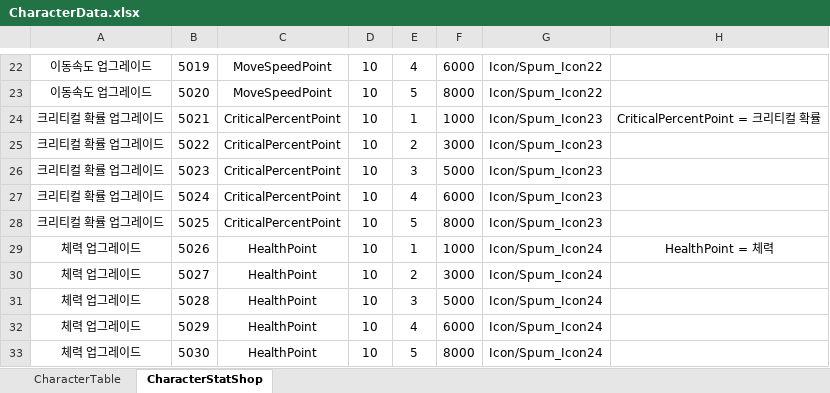
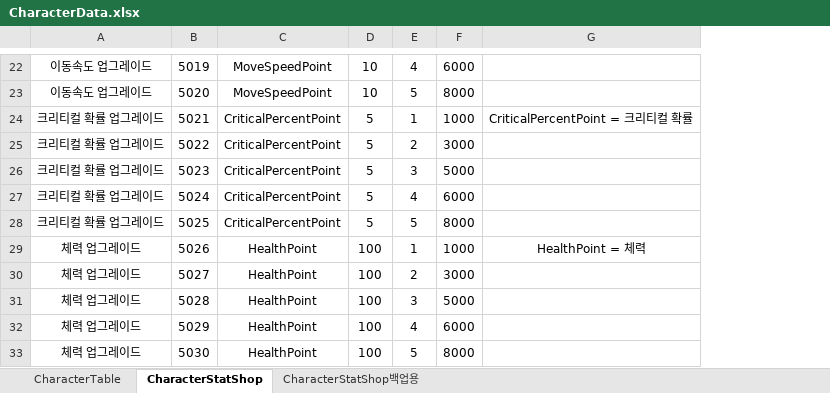
Before and after one commit to Reodit/Project_Advence, an Excel workbook: Assets/ExcelDatas/CharacterData.xlsx, sheet CharacterStatShop, drawn as a sheet; only a part is shown, gaps mark what is left out; values as stored, in another font and other column widths than the file's, no borders; table styles not drawn; the diff covers the shown part only; the diff names each change by its address in the sheet, - before the commit and + after, or states it on an @@ line.

```diff
--- a/Assets/ExcelDatas/CharacterData.xlsx (sheet CharacterStatShop)
+++ b/Assets/ExcelDatas/CharacterData.xlsx (sheet CharacterStatShop)
+sheet tab: CharacterStatShop백업용
-column G, rows 22-33: Icon/Spum_Icon22 | Icon/Spum_Icon22 | Icon/Spum_Icon23 | Icon/Spum_Icon23 | Icon/Spum_Icon23 | Icon/Spum_Icon23 | Icon/Spum_Icon23 | Icon/Spum_Icon24 | Icon/Spum_Icon24 | Icon/Spum_Icon24 | Icon/Spum_Icon24 | Icon/Spum_Icon24
-D24:D28: 10
+D24:D28: 5
-D29:D33: 10
+D29:D33: 100
```
Also changed, not shown: 10 edited cells elsewhere in this sheet, 1 other file.
